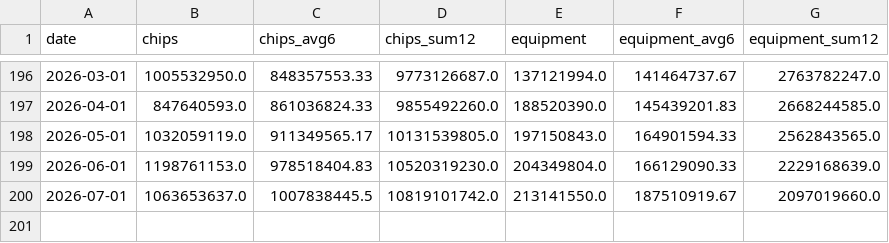
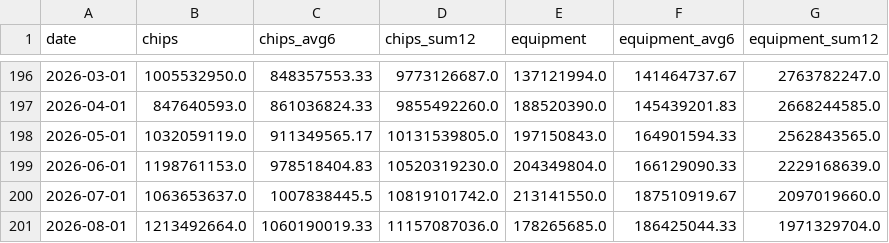
Before and after one commit to ryooan/ryanbeck-site, a CSV file: public/data/forecasting/semiconductors-us-exports-china.csv, drawn as a sheet; only a part is shown, gaps mark what is left out.

Commit message:
Forecasting data: refresh refugees semiconductors

```diff
--- a/public/data/forecasting/semiconductors-us-exports-china.csv
+++ b/public/data/forecasting/semiconductors-us-exports-china.csv
@@ -200 +200,2 @@ date,chips,chips_avg6,chips_sum12,equipment,equipment_avg6,equipment_sum12
 2026-07-01,1063653637.0,1007838445.5,10819101742.0,213141550.0,187510919.67,2097019660.0
+2026-08-01,1213492664.0,1060190019.33,11157087036.0,178265685.0,186425044.33,1971329704.0
```
Also changed, not shown: 10 other files.
